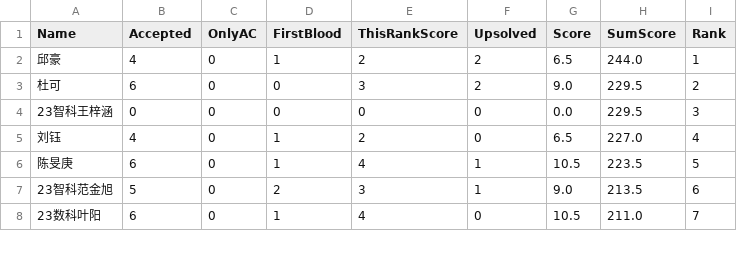
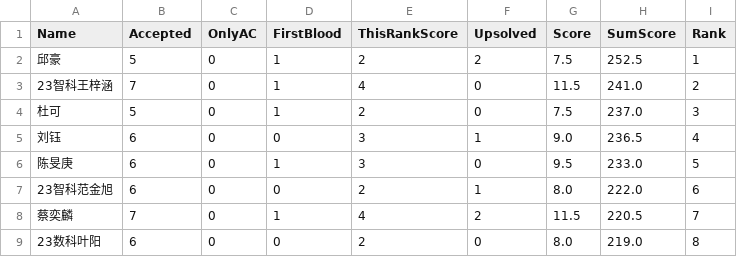
Before and after one commit to dukerki/VJudge-Spider-on-TravisCI, a CSV file: out.csv, drawn as a sheet; only a part is shown; the diff covers the shown part only.

```diff
--- a/out.csv
+++ b/out.csv
@@ -1,8 +1,9 @@
 Name, Accepted, OnlyAC, FirstBlood, ThisRankScore, Upsolved, Score, SumScore, Rank
-邱豪,4,0,1,2,2,6.5,244.0,1
-杜可,6,0,0,3,2,9.0,229.5,2
-23智科王梓涵,0,0,0,0,0,0.0,229.5,3
-刘钰,4,0,1,2,0,6.5,227.0,4
-陈旻庚,6,0,1,4,1,10.5,223.5,5
-23智科范金旭,5,0,2,3,1,9.0,213.5,6
-23数科叶阳,6,0,1,4,0,10.5,211.0,7
+邱豪,5,0,1,2,2,7.5,252.5,1
+23智科王梓涵,7,0,1,4,0,11.5,241.0,2
+杜可,5,0,1,2,0,7.5,237.0,3
+刘钰,6,0,0,3,1,9.0,236.5,4
+陈旻庚,6,0,1,3,0,9.5,233.0,5
+23智科范金旭,6,0,0,2,1,8.0,222.0,6
+蔡奕麟,7,0,1,4,2,11.5,220.5,7
+23数科叶阳,6,0,0,2,0,8.0,219.0,8
```
Also changed, not shown: 3 added rows, 4 removed rows and 49 edited cells elsewhere in this file, ContestRecord.csv, 1 other file.
